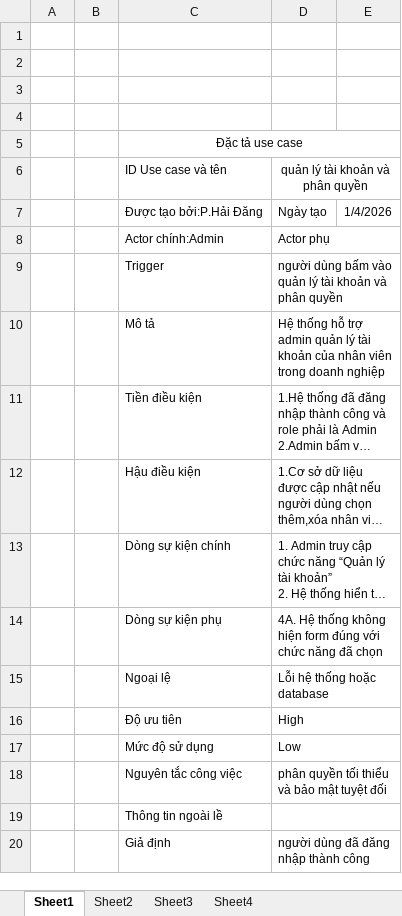
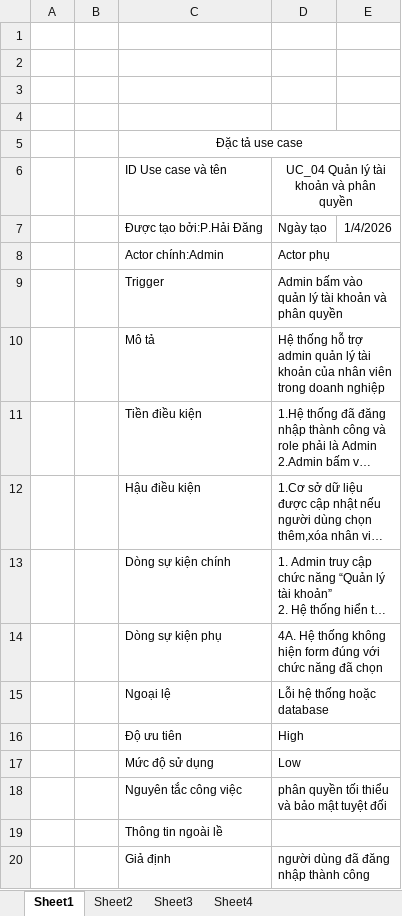
Before and after one commit to hoangda24312/Group4-DesigningSystem, an Excel workbook: DacTa.xlsx, sheet Sheet1, drawn as a sheet; long unchanged cells end in …; values as stored, in another font and other column widths than the file's, no borders; the diff names each change by its address in the sheet, - before the commit and + after, or states it on an @@ line.

```diff
--- a/DacTa.xlsx (sheet Sheet1)
+++ b/DacTa.xlsx (sheet Sheet1)
-D6: quản lý tài khoản và phân quyền
+D6: UC_04 Quản lý tài khoản và phân quyền
-D9: người dùng bấm vào…
+D9: Admin bấm vào…
```
Also changed, not shown: sheet Sheet2, sheet Sheet4, sheet Sheet3, DangNhapVaDuAn.xlsx, HopDongVaBaoHiem.xlsx, 1 other file.
